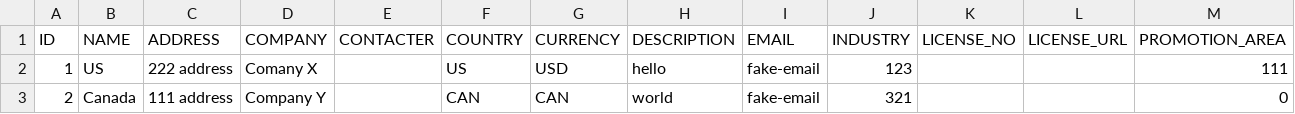
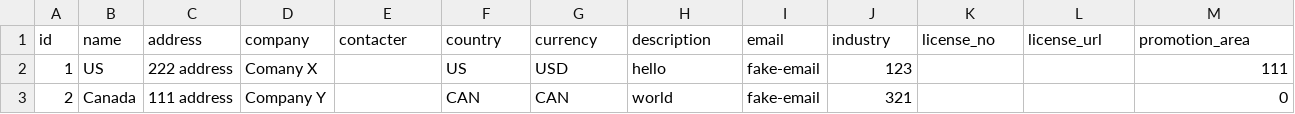
Before and after one commit to fivetran/dbt_tiktok_ads, a CSV file: integration_tests/seeds/tiktok_advertiser_data.csv, drawn as a sheet; only a part is shown; removed rows and columns are numbered as before the commit, all else as after; rows hold the shown columns only; the diff names each change by its address in the sheet, - before the commit and + after, or states it on an @@ line.

Commit message:
seed and src updates

```diff
--- a/integration_tests/seeds/tiktok_advertiser_data.csv
+++ b/integration_tests/seeds/tiktok_advertiser_data.csv
-row 1: ID | NAME | ADDRESS | COMPANY | CONTACTER | COUNTRY | CURRENCY | DESCRIPTION | EMAIL | INDUSTRY | LICENSE_NO | LICENSE_URL | PROMOTION_AREA
+row 1: id | name | address | company | contacter | country | currency | description | email | industry | license_no | license_url | promotion_area
```
Also changed, not shown: 8 other files.
